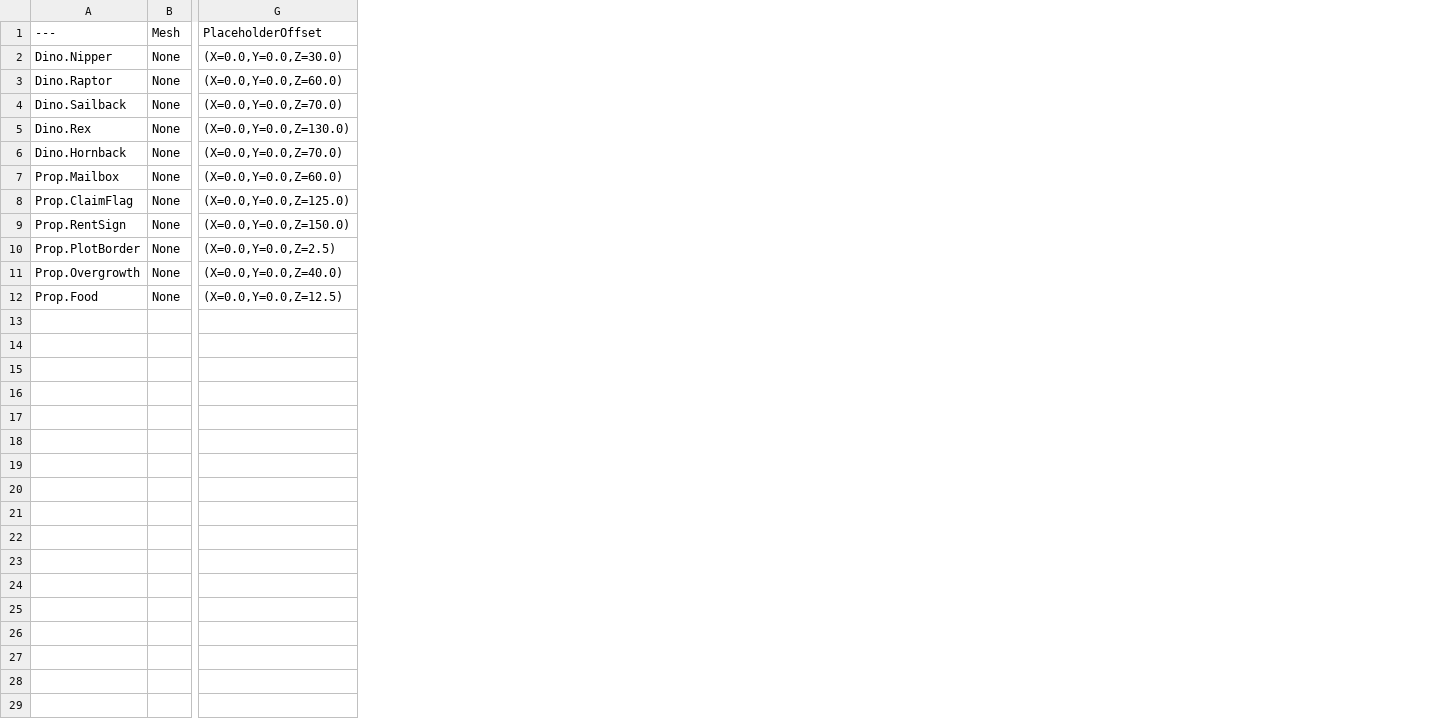
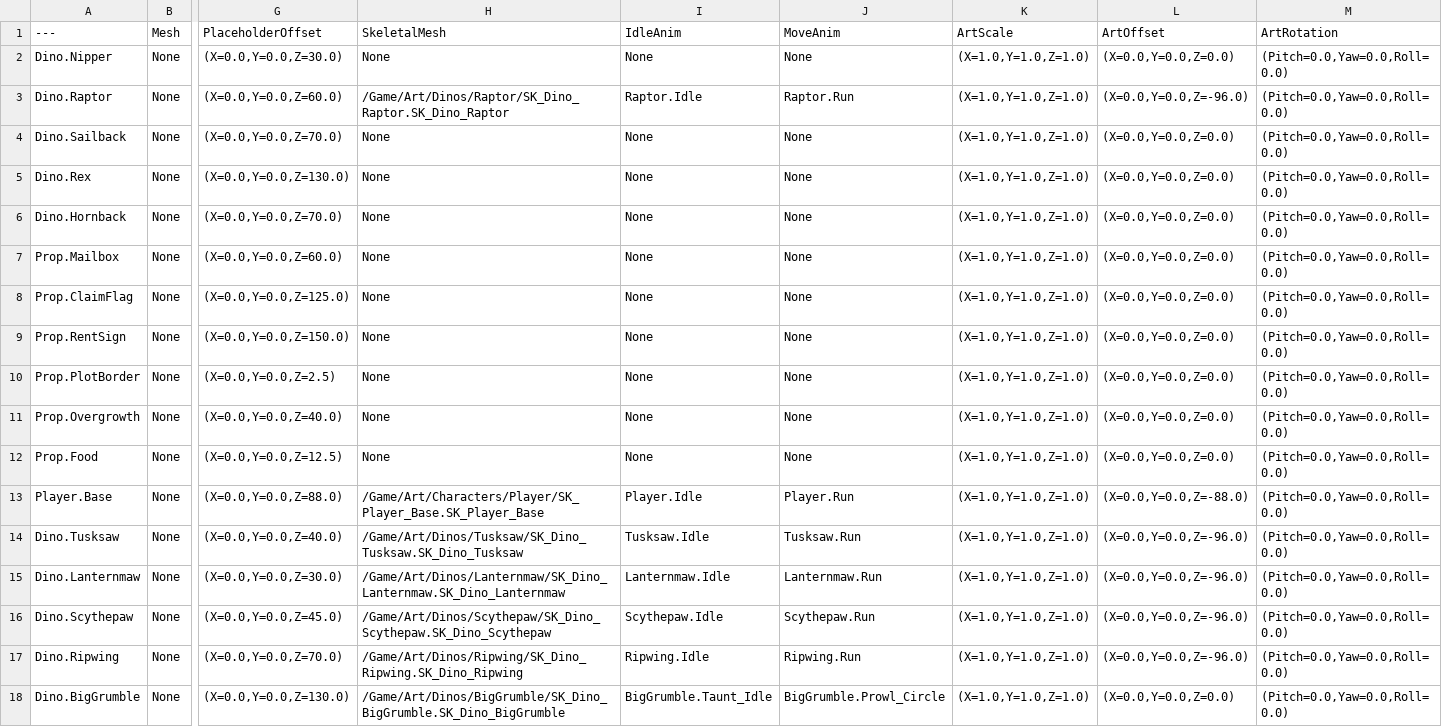
Before and after one commit to agentshorts/GFGame, a CSV file: Data/CSV/DT_AssetMap.csv, drawn as a sheet; only a part is shown, gaps mark what is left out; rows hold the shown columns only; the diff names each change by its address in the sheet, - before the commit and + after, or states it on an @@ line.

Commit message:
Skeletal art and simple anims for the player, dinos and Big Grumble; Big Grumble uses Dino.BigGrumble (squash of feature/playable-visuals 29274a1)

```diff
--- a/Data/CSV/DT_AssetMap.csv
+++ b/Data/CSV/DT_AssetMap.csv
+column H (SkeletalMesh), rows 2-12: None | /Game/Art/Dinos/Raptor/SK_Dino_Raptor.SK_Dino_Raptor | None | None | None | None | None | None | None | None | None
+column I (IdleAnim), rows 2-12: None | Raptor.Idle | None | None | None | None | None | None | None | None | None
+column J (MoveAnim), rows 2-12: None | Raptor.Run | None | None | None | None | None | None | None | None | None
+column K (ArtScale), rows 2-12: all (X=1.0,Y=1.0,Z=1.0)
+column L (ArtOffset), rows 2-12: (X=0.0,Y=0.0,Z=0.0) | (X=0.0,Y=0.0,Z=-96.0) | (X=0.0,Y=0.0,Z=0.0) | (X=0.0,Y=0.0,Z=0.0) | (X=0.0,Y=0.0,Z=0.0) | (X=0.0,Y=0.0,Z=0.0) | (X=0.0,Y=0.0,Z=0.0) | (X=0.0,Y=0.0,Z=0.0) | (X=0.0,Y=0.0,Z=0.0) | (X=0.0,Y=0.0,Z=0.0) | (X=0.0,Y=0.0,Z=0.0)
+column M (ArtRotation), rows 2-12: all (Pitch=0.0,Yaw=0.0,Roll=0.0)
+row 13: Player.Base | None | (X=0.0,Y=0.0,Z=88.0) | /Game/Art/Characters/Player/SK_Player_Base.SK_Player_Base | Player.Idle | Player.Run | (X=1.0,Y=1.0,Z=1.0) | (X=0.0,Y=0.0,Z=-88.0) | (Pitch=0.0,Yaw=0.0,Roll=0.0)
+row 14: Dino.Tusksaw | None | (X=0.0,Y=0.0,Z=40.0) | /Game/Art/Dinos/Tusksaw/SK_Dino_Tusksaw.SK_Dino_Tusksaw | Tusksaw.Idle | Tusksaw.Run | (X=1.0,Y=1.0,Z=1.0) | (X=0.0,Y=0.0,Z=-96.0) | (Pitch=0.0,Yaw=0.0,Roll=0.0)
+row 15: Dino.Lanternmaw | None | (X=0.0,Y=0.0,Z=30.0) | /Game/Art/Dinos/Lanternmaw/SK_Dino_Lanternmaw.SK_Dino_Lanternmaw | Lanternmaw.Idle | Lanternmaw.Run | (X=1.0,Y=1.0,Z=1.0) | (X=0.0,Y=0.0,Z=-96.0) | (Pitch=0.0,Yaw=0.0,Roll=0.0)
+row 16: Dino.Scythepaw | None | (X=0.0,Y=0.0,Z=45.0) | /Game/Art/Dinos/Scythepaw/SK_Dino_Scythepaw.SK_Dino_Scythepaw | Scythepaw.Idle | Scythepaw.Run | (X=1.0,Y=1.0,Z=1.0) | (X=0.0,Y=0.0,Z=-96.0) | (Pitch=0.0,Yaw=0.0,Roll=0.0)
+row 17: Dino.Ripwing | None | (X=0.0,Y=0.0,Z=70.0) | /Game/Art/Dinos/Ripwing/SK_Dino_Ripwing.SK_Dino_Ripwing | Ripwing.Idle | Ripwing.Run | (X=1.0,Y=1.0,Z=1.0) | (X=0.0,Y=0.0,Z=-96.0) | (Pitch=0.0,Yaw=0.0,Roll=0.0)
+row 18: Dino.BigGrumble | None | (X=0.0,Y=0.0,Z=130.0) | /Game/Art/Dinos/BigGrumble/SK_Dino_BigGrumble.SK_Dino_BigGrumble | BigGrumble.Taunt_Idle | BigGrumble.Prowl_Circle | (X=1.0,Y=1.0,Z=1.0) | (X=0.0,Y=0.0,Z=0.0) | (Pitch=0.0,Yaw=0.0,Roll=0.0)
```
Also changed, not shown: Data/CSV/DT_AnimMap.csv, 15 other files.
